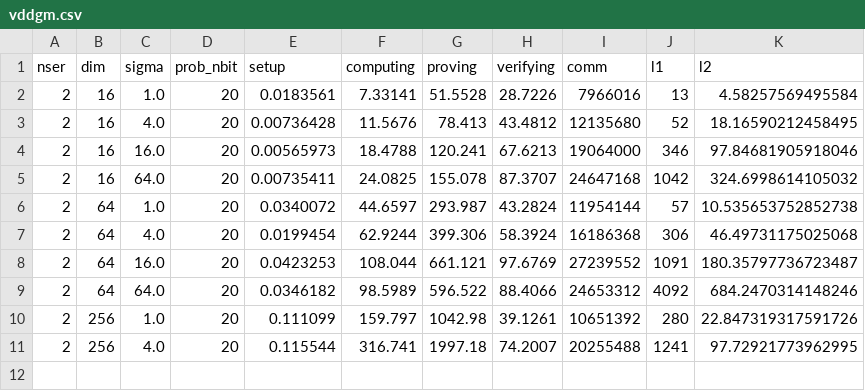
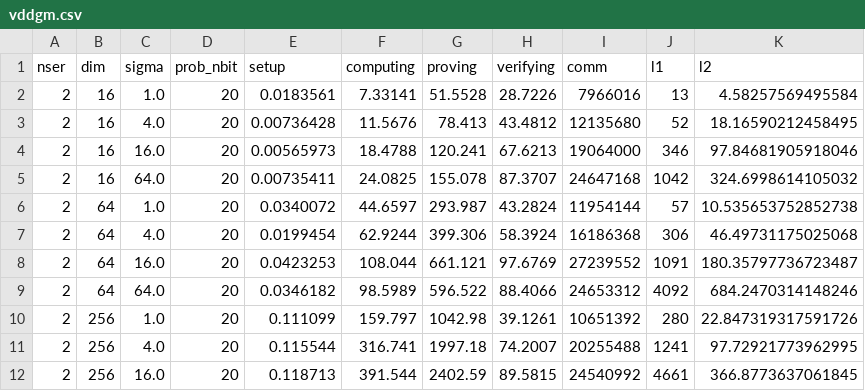
Before and after one commit to jvhs0706/VDDP, a CSV file: logs/vddgm.csv, drawn as a sheet; the diff names each change by its address in the sheet, - before the commit and + after, or states it on an @@ line.

Commit message:
Update vddgm logs for dim 256 and sigma 16, run 1

```diff
--- a/logs/vddgm.csv
+++ b/logs/vddgm.csv
+row 12: 2 | 256 | 16.0 | 20 | 0.118713 | 391.544 | 2402.59 | 89.5815 | 24540992 | 4661 | 366.8773637061845
```
